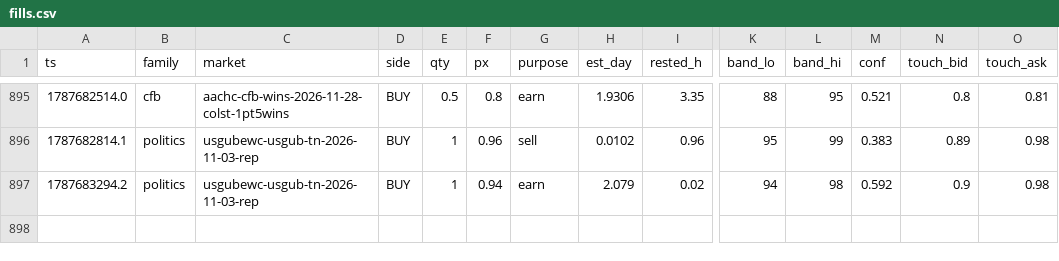
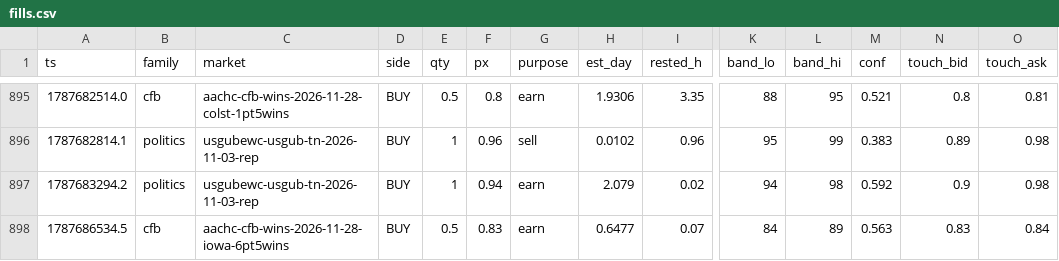
Before and after one commit to christophercox2-boop/liquidity-rewards, a CSV file: data/fills.csv, drawn as a sheet; only a part is shown, gaps mark what is left out; rows hold the shown columns only; the diff names each change by its address in the sheet, - before the commit and + after, or states it on an @@ line.

Commit message:
fills archive: +1 rows [skip ci]

```diff
--- a/data/fills.csv
+++ b/data/fills.csv
+row 898: 1787686534.5 | cfb | aachc-cfb-wins-2026-11-28-iowa-6pt5wins | BUY | 0.5 | 0.83 | earn | 0.6477 | 0.07 | 84 | 89 | 0.563 | 0.83 | 0.84
```
